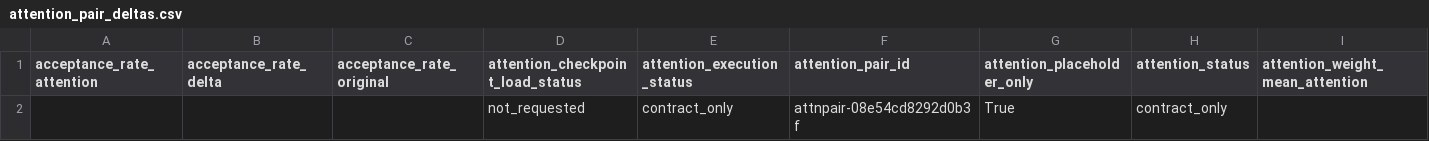
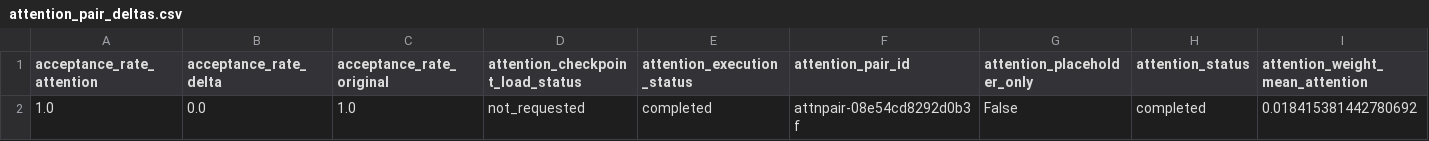
Before and after one commit to ajandxx-cloud/work2_menu, a CSV file: artifacts/work2_attention_dspo/paired_deltas/attention_pair_deltas.csv, drawn as a sheet; only a part is shown; removed rows and columns are numbered as before the commit, all else as after; rows hold the shown columns only; the diff names each change by its address in the sheet, - before the commit and + after, or states it on an @@ line.

```diff
--- a/artifacts/work2_attention_dspo/paired_deltas/attention_pair_deltas.csv
+++ b/artifacts/work2_attention_dspo/paired_deltas/attention_pair_deltas.csv
-row 2:  |  |  | not_requested | contract_only | attnpair-08e54cd8292d0b3f | True | contract_only
+row 2: 1.0 | 0.0 | 1.0 | not_requested | completed | attnpair-08e54cd8292d0b3f | False | completed | 0.018415381442780692
```
Also changed, not shown: work2_coding/artifacts/work2_attention_dspo/paired_deltas/attention_pair_deltas.csv, 22 other files.
